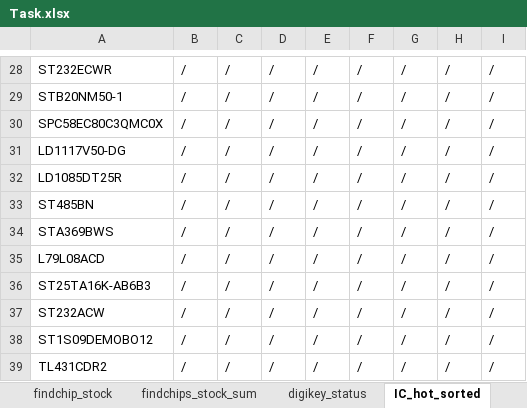
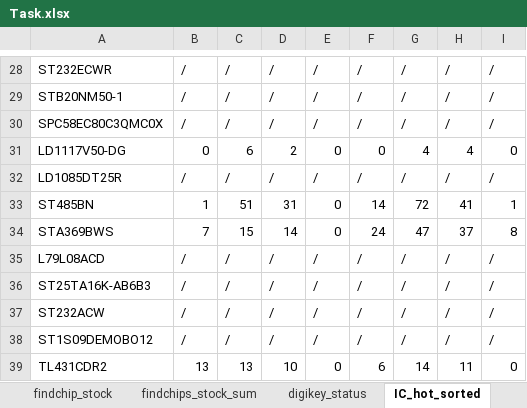
Before and after one commit to gree180160/YJCX_AI, an Excel workbook: TSTM_discontiueP4/Task.xlsx, sheet IC_hot_sorted, drawn as a sheet; only a part is shown, gaps mark what is left out; values as stored, in another font and other column widths than the file's, no borders; the diff covers the shown part only; the diff names each change by its address in the sheet, - before the commit and + after, or states it on an @@ line.

```diff
--- a/TSTM_discontiueP4/Task.xlsx (sheet IC_hot_sorted)
+++ b/TSTM_discontiueP4/Task.xlsx (sheet IC_hot_sorted)
-B31: /
+B31: 0
-C31: /
+C31: 6
-D31: /
+D31: 2
-E31: /
+E31: 0
-F31: /
+F31: 0
-G31: /
+G31: 4
-H31: /
+H31: 4
-I31: /
+I31: 0
-B33: /
+B33: 1
-C33: /
+C33: 51
-D33: /
+D33: 31
-E33:E34: /
+E33:E34: 0
-F33: /
+F33: 14
-G33: /
+G33: 72
-H33: /
+H33: 41
-I33: /
+I33: 1
-B34: /
+B34: 7
-C34: /
+C34: 15
-D34: /
+D34: 14
-F34: /
+F34: 24
-G34: /
+G34: 47
-H34: /
+H34: 37
-I34: /
+I34: 8
-B39: /
+B39: 13
-C39: /
+C39: 13
-D39: /
+D39: 10
-E39: /
+E39: 0
-F39: /
+F39: 6
-G39: /
+G39: 14
-H39: /
+H39: 11
-I39: /
+I39: 0
```
Also changed, not shown: 64 edited cells elsewhere in this sheet, sheet IC_hot_week, sheet IC_hot_month, sheet all_info, WRTools/IP&UA.xlsx, 29 other files.
